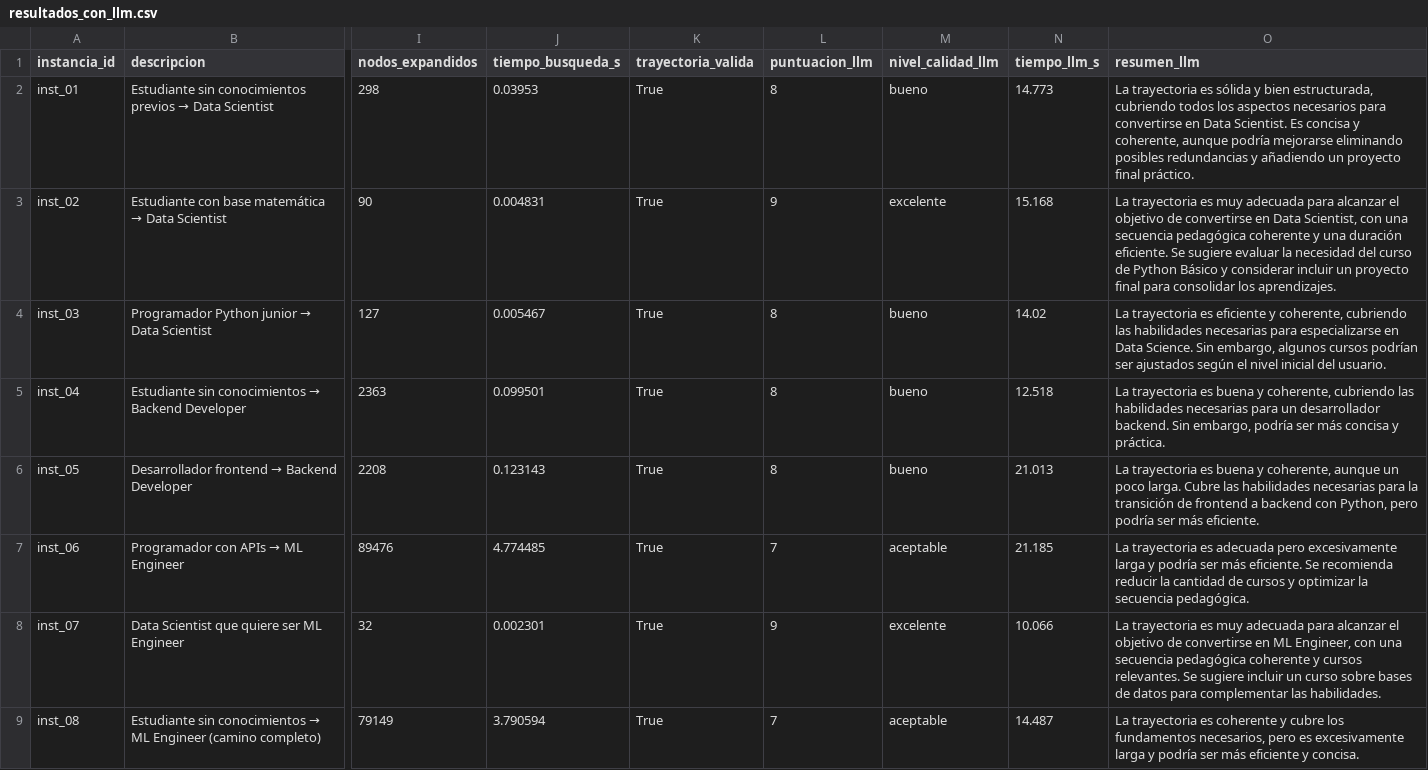
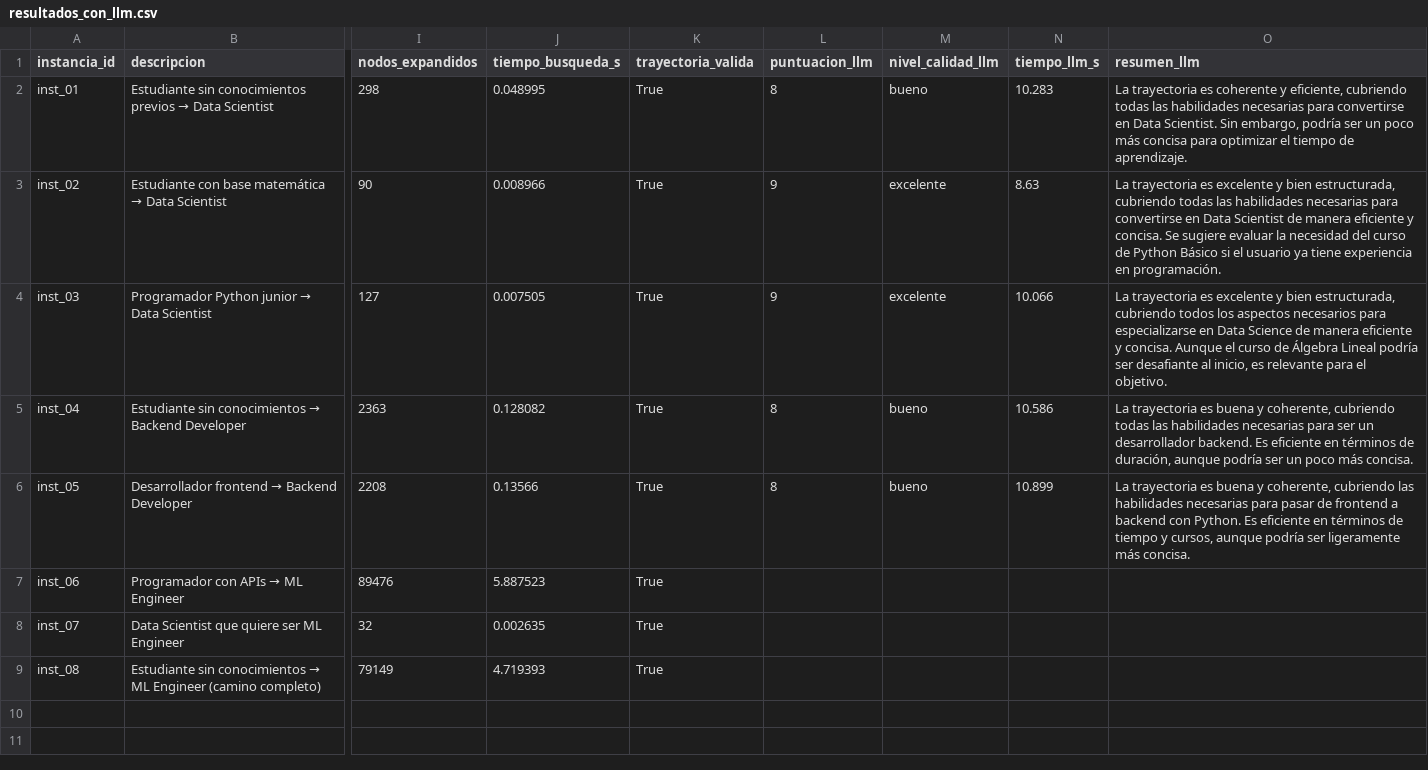
Before and after one commit to fabio2k3/Career-path-planner, a CSV file: experiments/results/resultados_con_llm.csv, drawn as a sheet; only a part is shown, gaps mark what is left out; the diff names each change by its address in the sheet, - before the commit and + after, or states it on an @@ line.

Commit message:
Update UI LLM input and refresh experiment results
Hide objective text input when LLM is disabled and show an info message; only validate objective when usar_llm is true (adjust button input/validation flow).

Regenerate experiment artifacts: update detalle_completo.json, monte_carlo_resultados.csv, resultados CSVs, figures, and informe_ejecutivo.md (recomputed timings, LLM scores/responses, and report timestamp). These changes reflect a rerun of experiments and recalculated metrics/visuals.

```diff
--- a/experiments/results/resultados_con_llm.csv
+++ b/experiments/results/resultados_con_llm.csv
-J2 (tiempo_busqueda_s): 0.03953
+J2 (tiempo_busqueda_s): 0.048995
-N2 (tiempo_llm_s): 14.773
+N2 (tiempo_llm_s): 10.283
-O2 (resumen_llm): …trayectoria es sólida y bien estructurada, cubriendo todos los aspectos necesarios para convertirse en Data Scientist. Es concisa y coherente, aunque podría mejorarse eliminando posibles redundancias y añadiendo un proyecto final práctico.
+O2 (resumen_llm): …trayectoria es coherente y eficiente, cubriendo todas las habilidades necesarias para convertirse en Data Scientist. Sin embargo, podría ser un poco más concisa para optimizar el tiempo de aprendizaje.
-J3 (tiempo_busqueda_s): 0.004831
+J3 (tiempo_busqueda_s): 0.008966
-N3 (tiempo_llm_s): 15.168
+N3 (tiempo_llm_s): 8.63
-O3 (resumen_llm): …trayectoria es muy adecuada para alcanzar el objetivo de convertirse en Data Scientist, con una secuencia pedagógica coherente y una duración eficiente. Se sugiere evaluar la necesidad del curso de Python Básico y considerar incluir un proyecto final para consolidar los aprendizajes.
+O3 (resumen_llm): …trayectoria es excelente y bien estructurada, cubriendo todas las habilidades necesarias para convertirse en Data Scientist de manera eficiente y concisa. Se sugiere evaluar la necesidad del curso de Python Básico si el usuario ya tiene experiencia en programación.
-J4 (tiempo_busqueda_s): 0.005467
+J4 (tiempo_busqueda_s): 0.007505
-L4 (puntuacion_llm): 8
+L4 (puntuacion_llm): 9
-M4 (nivel_calidad_llm): bueno
+M4 (nivel_calidad_llm): excelente
-N4 (tiempo_llm_s): 14.02
+N4 (tiempo_llm_s): 10.066
-O4 (resumen_llm): …trayectoria es eficiente y coherente, cubriendo las habilidades necesarias para especializarse en Data Science. Sin embargo, algunos cursos podrían ser ajustados según el nivel inicial del usuario.
+O4 (resumen_llm): …trayectoria es excelente y bien estructurada, cubriendo todos los aspectos necesarios para especializarse en Data Science de manera eficiente y concisa. Aunque el curso de Álgebra Lineal podría ser desafiante al inicio, es relevante para el objetivo.
-J5 (tiempo_busqueda_s): 0.099501
+J5 (tiempo_busqueda_s): 0.128082
-N5 (tiempo_llm_s): 12.518
+N5 (tiempo_llm_s): 10.586
-O5 (resumen_llm): …coherente, cubriendo las habilidades necesarias para un desarrollador backend. Sin embargo, podría ser más concisa y práctica.
+O5 (resumen_llm): …coherente, cubriendo todas las habilidades necesarias para ser un desarrollador backend. Es eficiente en términos de duración, aunque podría ser un poco más concisa.
-J6 (tiempo_busqueda_s): 0.123143
+J6 (tiempo_busqueda_s): 0.13566
-N6 (tiempo_llm_s): 21.013
+N6 (tiempo_llm_s): 10.899
-O6 (resumen_llm): …y coherente, aunque un poco larga. Cubre las habilidades necesarias para la transición de frontend a backend con Python, pero podría ser más eficiente.
+O6 (resumen_llm): …y coherente, cubriendo las habilidades necesarias para pasar de frontend a backend con Python. Es eficiente en términos de tiempo y cursos, aunque podría ser ligeramente más concisa.
-J7 (tiempo_busqueda_s): 4.774485
+J7 (tiempo_busqueda_s): 5.887523
-L7 (puntuacion_llm): 7
+L7 (puntuacion_llm): (empty)
-M7 (nivel_calidad_llm): aceptable
+M7 (nivel_calidad_llm): (empty)
-N7 (tiempo_llm_s): 21.185
+N7 (tiempo_llm_s): (empty)
-O7 (resumen_llm): La trayectoria es adecuada pero excesivamente larga y podría ser más eficiente. Se recomienda reducir la cantidad de cursos y optimizar la secuencia pedagógica.
+O7 (resumen_llm): (empty)
-J8 (tiempo_busqueda_s): 0.002301
+J8 (tiempo_busqueda_s): 0.002635
-L8 (puntuacion_llm): 9
+L8 (puntuacion_llm): (empty)
-M8 (nivel_calidad_llm): excelente
+M8 (nivel_calidad_llm): (empty)
-N8 (tiempo_llm_s): 10.066
+N8 (tiempo_llm_s): (empty)
-O8 (resumen_llm): La trayectoria es muy adecuada para alcanzar el objetivo de convertirse en ML Engineer, con una secuencia pedagógica coherente y cursos relevantes. Se sugiere incluir un curso sobre bases de datos para complementar las habilidades.
+O8 (resumen_llm): (empty)
-J9 (tiempo_busqueda_s): 3.790594
+J9 (tiempo_busqueda_s): 4.719393
-L9 (puntuacion_llm): 7
+L9 (puntuacion_llm): (empty)
-M9 (nivel_calidad_llm): aceptable
+M9 (nivel_calidad_llm): (empty)
-N9 (tiempo_llm_s): 14.487
+N9 (tiempo_llm_s): (empty)
-O9 (resumen_llm): La trayectoria es coherente y cubre los fundamentos necesarios, pero es excesivamente larga y podría ser más eficiente y concisa.
+O9 (resumen_llm): (empty)
```
Also changed, not shown: experiments/results/monte_carlo_resultados.csv, experiments/results/resultados_sin_llm.csv, 11 other files.
